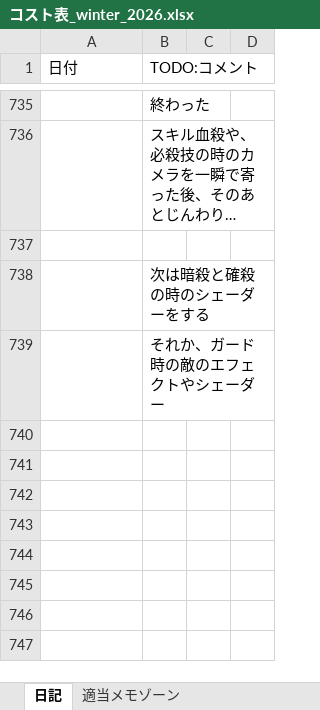
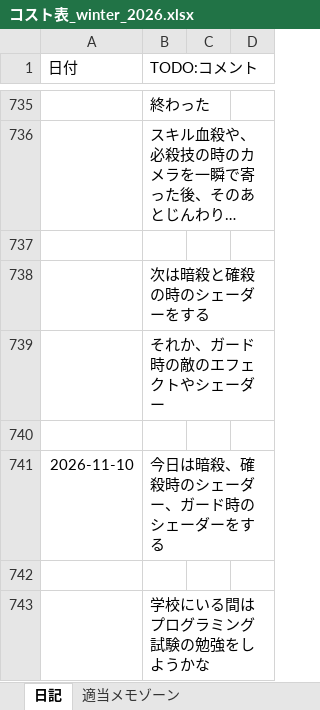
Before and after one commit to hir4rin/2026_winter, an Excel workbook: 進捗/コスト表_winter_2026.xlsx, sheet 日記, drawn as a sheet; only a part is shown, gaps mark what is left out; long unchanged cells end in …; values as stored, in another font and other column widths than the file's, no borders; table styles not drawn; the diff names each change by its address in the sheet, - before the commit and + after, or states it on an @@ line.

Commit message:
up

```diff
--- a/進捗/コスト表_winter_2026.xlsx (sheet 日記)
+++ b/進捗/コスト表_winter_2026.xlsx (sheet 日記)
+row 740: (empty)
+row 741: 2026-11-10 | 今日は暗殺、確殺時のシェーダー、ガード時のシェーダーをする
+row 742: (empty)
+row 743:  | 学校にいる間はプログラミング試験の勉強をしようかな
```
